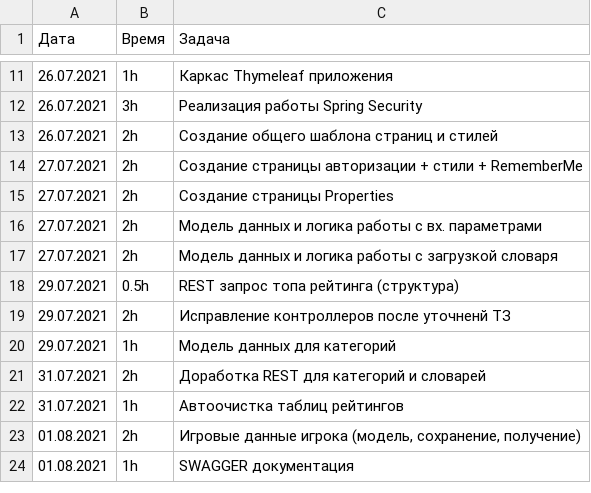
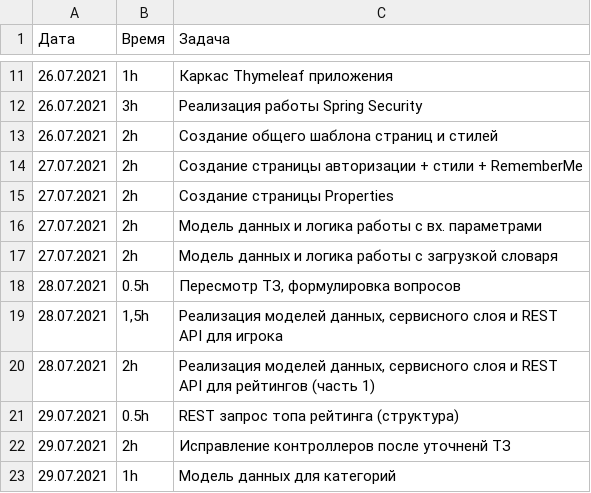
Before and after one commit to Bratchvv/wordgame, a CSV file: timesheet.csv, drawn as a sheet; only a part is shown, gaps mark what is left out; the shorter side is filled out with more unchanged rows; the diff names each change by its address in the sheet, - before the commit and + after, or states it on an @@ line.

Commit message:
timesheets

```diff
--- a/timesheet.csv
+++ b/timesheet.csv
+row 18: 28.07.2021 | 0.5h | Пересмотр ТЗ, формулировка вопросов
+row 19: 28.07.2021 | 1,5h | Реализация моделей данных, сервисного слоя и REST API для игрока
+row 20: 28.07.2021 | 2h | Реализация моделей данных, сервисного слоя и REST API для рейтингов (часть 1)
```
